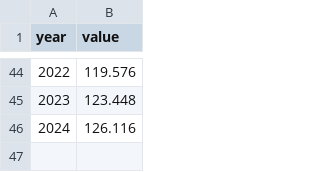
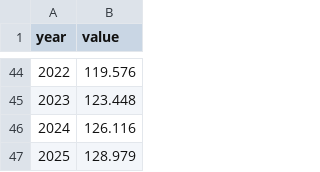
Before and after one commit to gschivley/PowerGenome-data, a CSV file: data/dollar_year_adjustment.csv, drawn as a sheet; only a part is shown, gaps mark what is left out.

Commit message:
Update GDP-IPD data through 2025

```diff
--- a/data/dollar_year_adjustment.csv
+++ b/data/dollar_year_adjustment.csv
@@ -46 +46,2 @@ year,value
 2024,126.116
+2025,128.979
```
